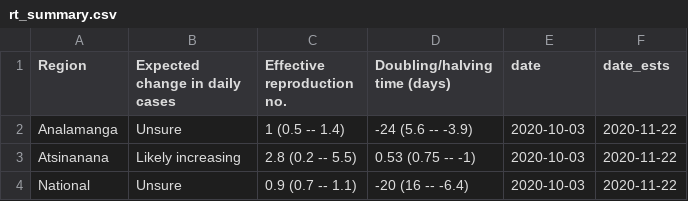
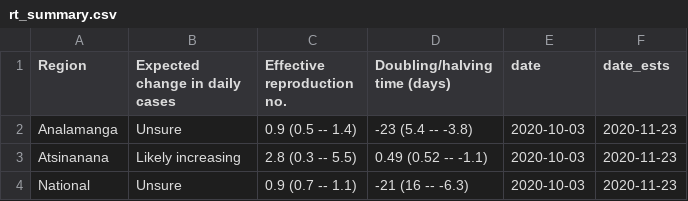
Before and after one commit to labmetcalf/mada-rt, a CSV file: latest/rt_summary.csv, drawn as a sheet.

```diff
--- a/latest/rt_summary.csv
+++ b/latest/rt_summary.csv
@@ -1,4 +1,4 @@
 Region,Expected change in daily cases,Effective reproduction no.,Doubling/halving time (days),date,date_ests
-Analamanga,Unsure,1 (0.5 -- 1.4),-24 (5.6 -- -3.9),2020-10-03,2020-11-22
-Atsinanana,Likely increasing,2.8 (0.2 -- 5.5),0.53 (0.75 -- -1),2020-10-03,2020-11-22
-National,Unsure,0.9 (0.7 -- 1.1),-20 (16 -- -6.4),2020-10-03,2020-11-22
+Analamanga,Unsure,0.9 (0.5 -- 1.4),-23 (5.4 -- -3.8),2020-10-03,2020-11-23
+Atsinanana,Likely increasing,2.8 (0.3 -- 5.5),0.49 (0.52 -- -1.1),2020-10-03,2020-11-23
+National,Unsure,0.9 (0.7 -- 1.1),-21 (16 -- -6.3),2020-10-03,2020-11-23
```
Also changed, not shown: latest/nowcast.csv, latest/rt_ests.csv.
